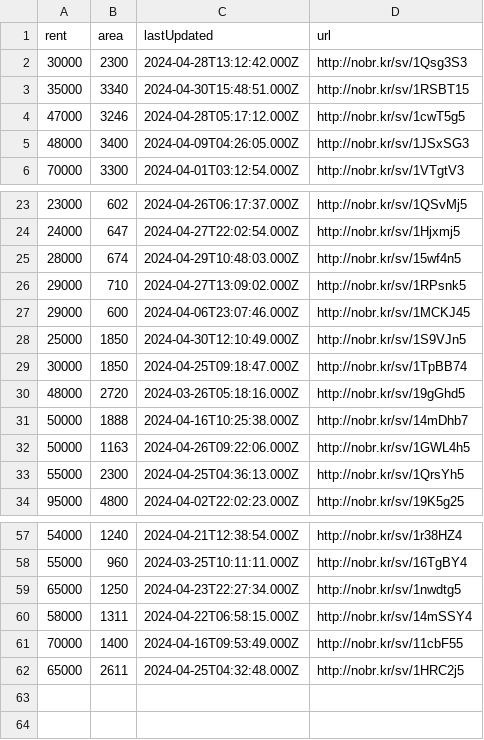
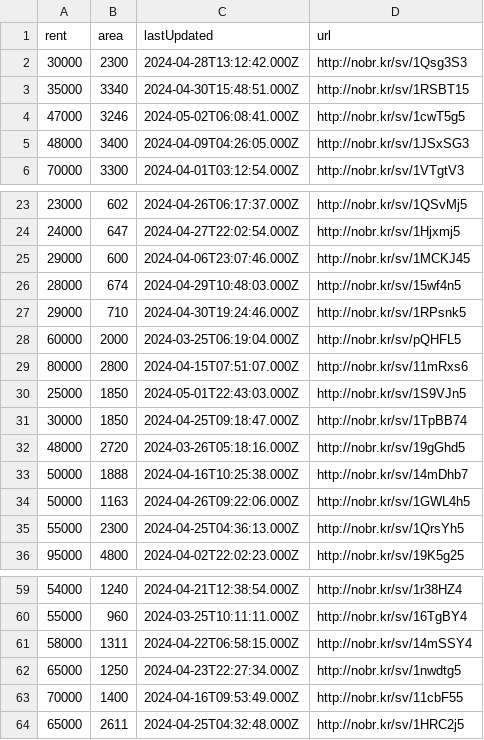
Before and after one commit to KShivendu/blr-societies, a CSV file: data/nobroker.csv, drawn as a sheet; only a part is shown, gaps mark what is left out.

```diff
--- a/data/nobroker.csv
+++ b/data/nobroker.csv
@@ -3,3 +3,3 @@ rent, area, lastUpdated, url
 35000, "3340","2024-04-30T15:48:51.000Z","http://nobr.kr/sv/1RSBT15"
-47000, "3246","2024-04-28T05:17:12.000Z","http://nobr.kr/sv/1cwT5g5"
+47000, "3246","2024-05-02T06:08:41.000Z","http://nobr.kr/sv/1cwT5g5"
 48000, "3400","2024-04-09T04:26:05.000Z","http://nobr.kr/sv/1JSxSG3"
@@ -24,6 +24,8 @@ rent, area, lastUpdated, url
 24000, "647","2024-04-27T22:02:54.000Z","http://nobr.kr/sv/1Hjxmj5"
+29000, "600","2024-04-06T23:07:46.000Z","http://nobr.kr/sv/1MCKJ45"
 28000, "674","2024-04-29T10:48:03.000Z","http://nobr.kr/sv/15wf4n5"
-29000, "710","2024-04-27T13:09:02.000Z","http://nobr.kr/sv/1RPsnk5"
-29000, "600","2024-04-06T23:07:46.000Z","http://nobr.kr/sv/1MCKJ45"
-25000, "1850","2024-04-30T12:10:49.000Z","http://nobr.kr/sv/1S9VJn5"
+29000, "710","2024-04-30T19:24:46.000Z","http://nobr.kr/sv/1RPsnk5"
+60000, "2000","2024-03-25T06:19:04.000Z","http://nobr.kr/sv/pQHFL5"
+80000, "2800","2024-04-15T07:51:07.000Z","http://nobr.kr/sv/11mRxs6"
+25000, "1850","2024-05-01T22:43:03.000Z","http://nobr.kr/sv/1S9VJn5"
 30000, "1850","2024-04-25T09:18:47.000Z","http://nobr.kr/sv/1TpBB74"
@@ -58,4 +60,4 @@ rent, area, lastUpdated, url
 55000, "960","2024-03-25T10:11:11.000Z","http://nobr.kr/sv/16TgBY4"
+58000, "1311","2024-04-22T06:58:15.000Z","http://nobr.kr/sv/14mSSY4"
 65000, "1250","2024-04-23T22:27:34.000Z","http://nobr.kr/sv/1nwdtg5"
-58000, "1311","2024-04-22T06:58:15.000Z","http://nobr.kr/sv/14mSSY4"
 70000, "1400","2024-04-16T09:53:49.000Z","http://nobr.kr/sv/11cbF55"
```
